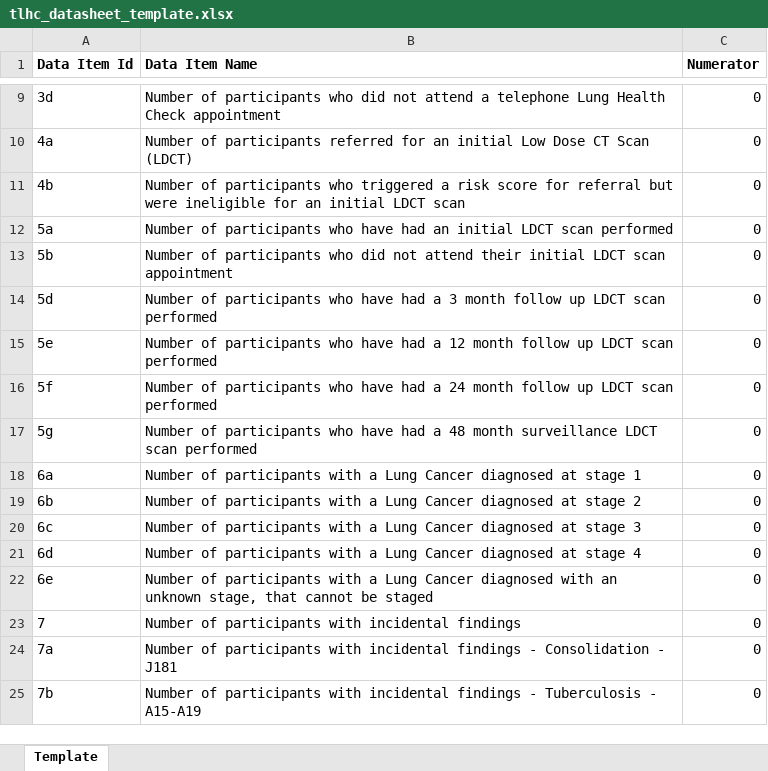
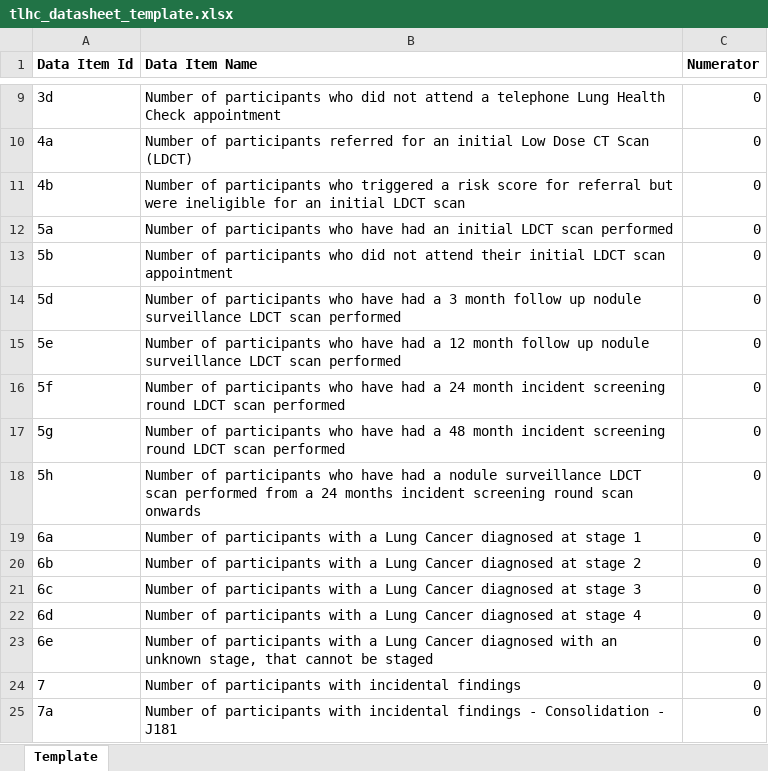
Before and after one commit to craig-parylo/610_tlhc, an Excel workbook: data/templates/tlhc_datasheet_template.xlsx, sheet Template, drawn as a sheet; only a part is shown, gaps mark what is left out; the shorter side is filled out with more unchanged rows; values as stored, in another font and other column widths than the file's, no borders; the diff names each change by its address in the sheet, - before the commit and + after, or states it on an @@ line.

Commit message:
updates metric names for metrics 5d-5g to reflect the latest names and adds new metric 5h to the template

```diff
--- a/data/templates/tlhc_datasheet_template.xlsx (sheet Template)
+++ b/data/templates/tlhc_datasheet_template.xlsx (sheet Template)
-B14 (Data Item Name): …follow up LDCT scan…
+B14 (Data Item Name): …follow up nodule surveillance LDCT scan…
-B15 (Data Item Name): …follow up LDCT scan…
+B15 (Data Item Name): …follow up nodule surveillance LDCT scan…
-B16 (Data Item Name): …24 month follow up LDCT scan…
+B16 (Data Item Name): …24 month incident screening round LDCT scan…
-B17 (Data Item Name): …48 month surveillance LDCT scan…
+B17 (Data Item Name): …48 month incident screening round LDCT scan…
+row 18: 5h | Number of participants who have had a nodule surveillance LDCT scan performed from a 24 months incident screening round scan onwards | 0
```
